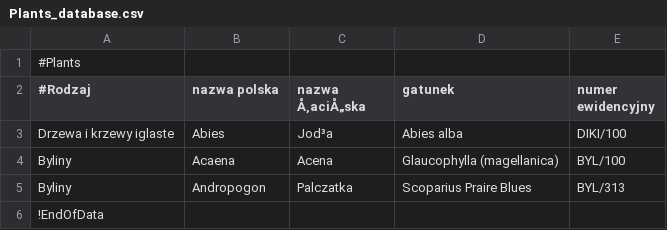
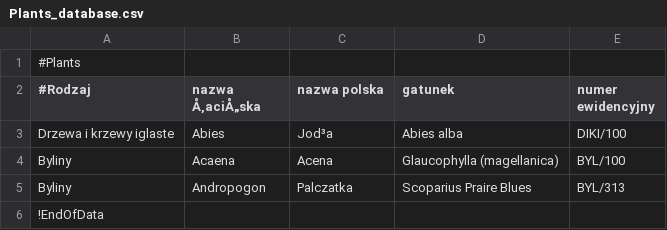
Before and after one commit to Marcel129/BillingApplication, a CSV file: External_resources/Plants_database.csv, drawn as a sheet.

```diff
--- a/External_resources/Plants_database.csv
+++ b/External_resources/Plants_database.csv
@@ -1,3 +1,3 @@
 #Plants;;;;
-#Rodzaj;nazwa polska;nazwa Å‚aciÅ„ska;gatunek;numer ewidencyjny
+#Rodzaj;nazwa Å‚aciÅ„ska;nazwa polska;gatunek;numer ewidencyjny
 Drzewa i krzewy iglaste;Abies;Jod³a;Abies alba;DIKI/100
```
Also changed, not shown: 21 other files.
